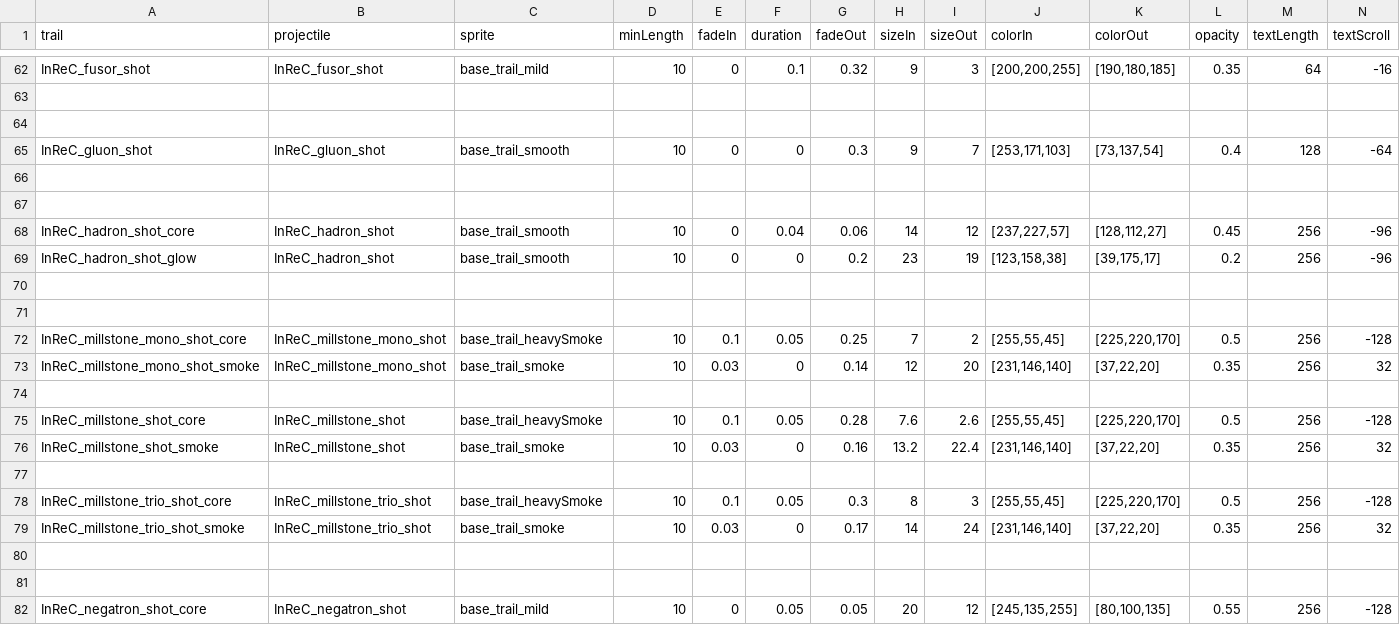
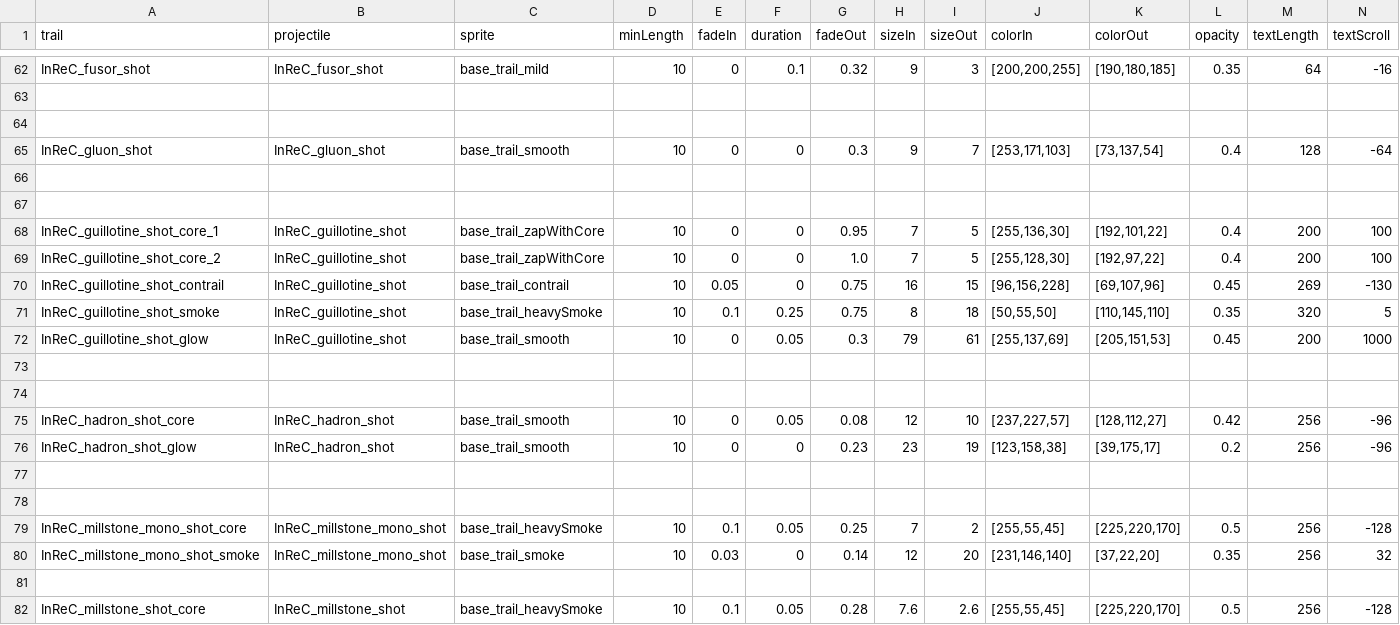
Before and after one commit to Bare-Poles/InReC, a CSV file: data/config/modFiles/magicTrail_data.csv, drawn as a sheet; only a part is shown, gaps mark what is left out; the shorter side is filled out with more unchanged rows; addresses are those after the commit; rows hold the shown columns only; the diff names each change by its address in the sheet, - before the commit and + after, or states it on an @@ line.

Commit message:
0.1f
Guillotine vfx/sfx finalised
Dominator sprite tweak

```diff
--- a/data/config/modFiles/magicTrail_data.csv
+++ b/data/config/modFiles/magicTrail_data.csv
+row 68: InReC_guillotine_shot_core_1 | InReC_guillotine_shot | base_trail_zapWithCore | 10 | 0 | 0 | 0.95 | 7 | 5 | [255,136,30] | [192,101,22] | 0.4 | 200 | 100
+row 69: InReC_guillotine_shot_core_2 | InReC_guillotine_shot | base_trail_zapWithCore | 10 | 0 | 0 | 1.0 | 7 | 5 | [255,128,30] | [192,97,22] | 0.4 | 200 | 100
+row 70: InReC_guillotine_shot_contrail | InReC_guillotine_shot | base_trail_contrail | 10 | 0.05 | 0 | 0.75 | 16 | 15 | [96,156,228] | [69,107,96] | 0.45 | 269 | -130
+row 71: InReC_guillotine_shot_smoke | InReC_guillotine_shot | base_trail_heavySmoke | 10 | 0.1 | 0.25 | 0.75 | 8 | 18 | [50,55,50] | [110,145,110] | 0.35 | 320 | 5
+row 72: InReC_guillotine_shot_glow | InReC_guillotine_shot | base_trail_smooth | 10 | 0 | 0.05 | 0.3 | 79 | 61 | [255,137,69] | [205,151,53] | 0.45 | 200 | 1000
+row 73: (empty)
+row 74: (empty)
-F75 (duration): 0.04
+F75 (duration): 0.05
-G75 (fadeOut): 0.06
+G75 (fadeOut): 0.08
-H75 (sizeIn): 14
+H75 (sizeIn): 12
-I75 (sizeOut): 12
+I75 (sizeOut): 10
-L75 (opacity): 0.45
+L75 (opacity): 0.42
-G76 (fadeOut): 0.2
+G76 (fadeOut): 0.23
```
Also changed, not shown: data/hulls/ship_data.csv, data/strings/descriptions.csv, 18 other files.
